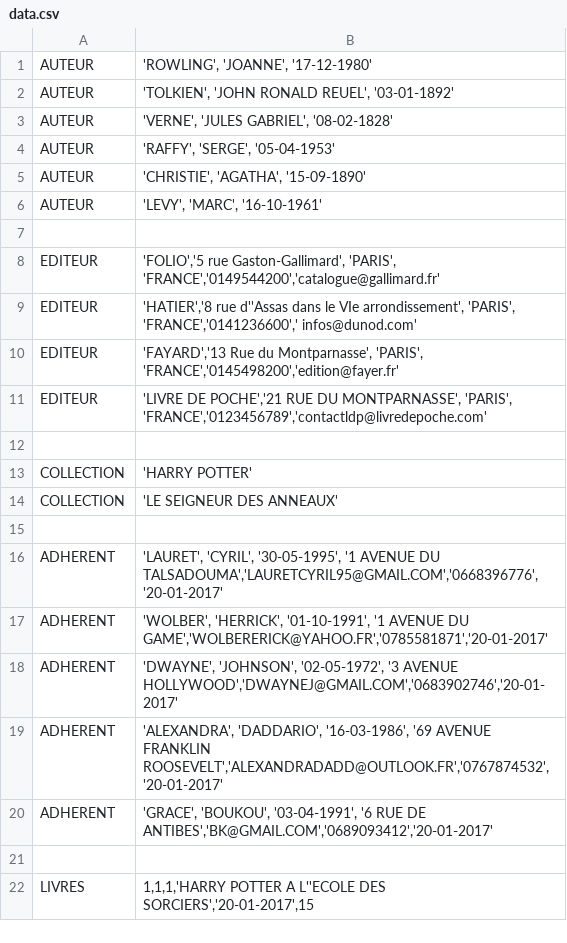
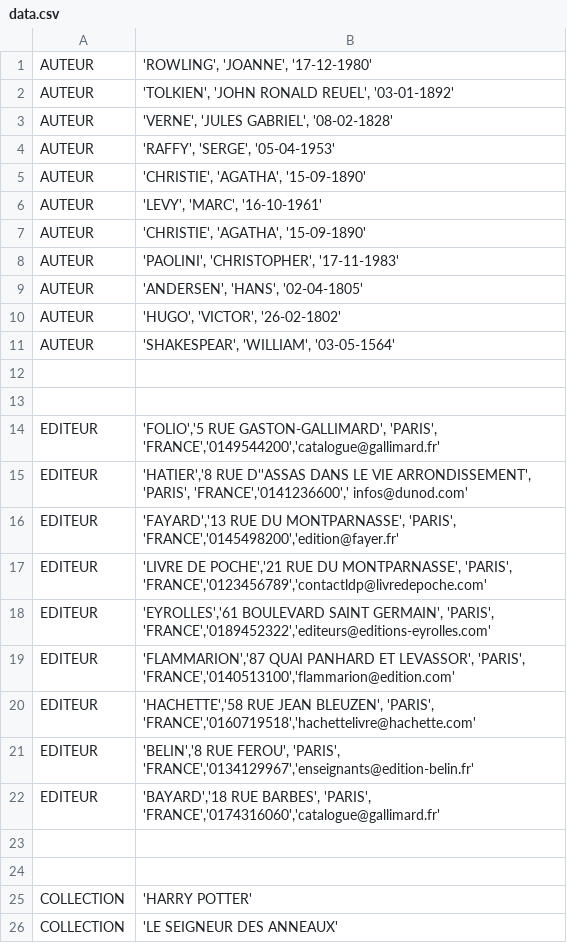
Before and after one commit to rico237/projetMopolopolo, a CSV file: data.csv, drawn as a sheet; only a part is shown; the shorter side is filled out with more unchanged rows; the diff covers the shown part only.

Commit message:
Rajout des autres inserts

```diff
--- a/data.csv
+++ b/data.csv
@@ -6,7 +6,19 @@ AUTEUR|'CHRISTIE', 'AGATHA', '15-09-1890'
 AUTEUR|'LEVY', 'MARC', '16-10-1961'
+AUTEUR|'CHRISTIE', 'AGATHA', '15-09-1890'
+AUTEUR|'PAOLINI', 'CHRISTOPHER', '17-11-1983'
+AUTEUR|'ANDERSEN', 'HANS', '02-04-1805'
+AUTEUR|'HUGO', 'VICTOR', '26-02-1802'
+AUTEUR|'SHAKESPEAR', 'WILLIAM', '03-05-1564'
 
-EDITEUR|'FOLIO','5 rue Gaston-Gallimard', 'PARIS', 'FRANCE','0149544200','catalogue@gallimard.fr'
-EDITEUR|'HATIER','8 rue d''Assas dans le VIe arrondissement', 'PARIS', 'FRANCE','0141236600',' infos@dunod.com'
-EDITEUR|'FAYARD','13 Rue du Montparnasse', 'PARIS', 'FRANCE','0145498200','edition@fayer.fr'
+
+EDITEUR|'FOLIO','5 RUE GASTON-GALLIMARD', 'PARIS', 'FRANCE','0149544200','catalogue@gallimard.fr'
+EDITEUR|'HATIER','8 RUE D''ASSAS DANS LE VIE ARRONDISSEMENT', 'PARIS', 'FRANCE','0141236600',' infos@dunod.com'
+EDITEUR|'FAYARD','13 RUE DU MONTPARNASSE', 'PARIS', 'FRANCE','0145498200','edition@fayer.fr'
 EDITEUR|'LIVRE DE POCHE','21 RUE DU MONTPARNASSE', 'PARIS', 'FRANCE','0123456789','contactldp@livredepoche.com'
+EDITEUR|'EYROLLES','61 BOULEVARD SAINT GERMAIN', 'PARIS', 'FRANCE','0189452322','editeurs@editions-eyrolles.com'
+EDITEUR|'FLAMMARION','87 QUAI PANHARD ET LEVASSOR', 'PARIS', 'FRANCE','0140513100','flammarion@edition.com'
+EDITEUR|'HACHETTE','58 RUE JEAN BLEUZEN', 'PARIS', 'FRANCE','0160719518','hachettelivre@hachette.com'
+EDITEUR|'BELIN','8 RUE FEROU', 'PARIS', 'FRANCE','0134129967','enseignants@edition-belin.fr'
+EDITEUR|'BAYARD','18 RUE BARBES', 'PARIS', 'FRANCE','0174316060','catalogue@gallimard.fr'
+
 
```
Also changed, not shown: 31 added rows elsewhere in this file.
